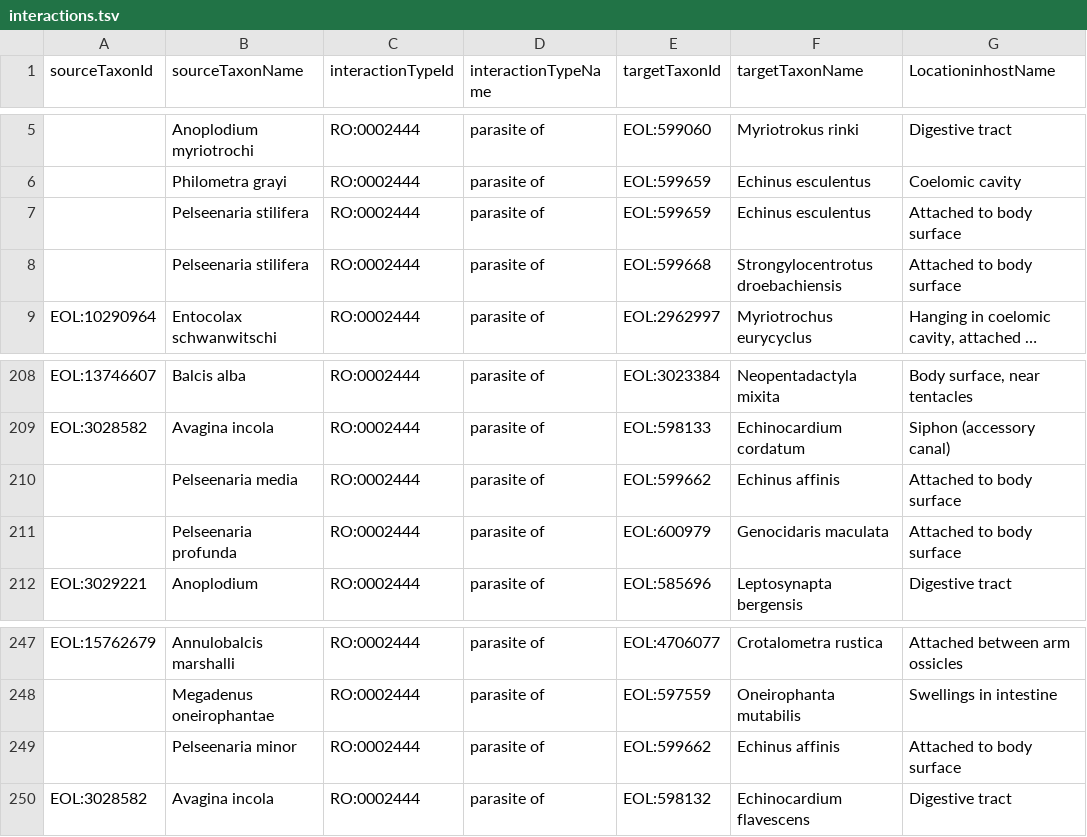
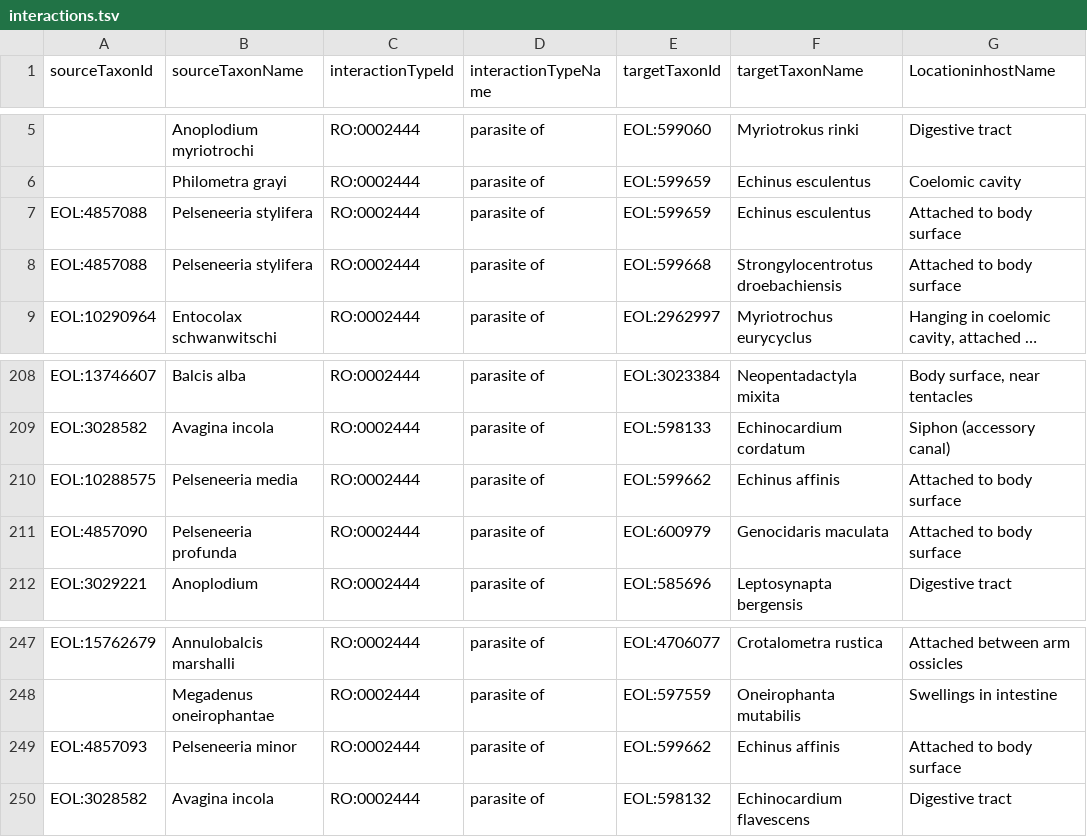
Before and after one commit to millerse/Diseased-of-Echoniderms, a TSV file: interactions.tsv, drawn as a sheet; only a part is shown, gaps mark what is left out; long unchanged cells end in …; the diff names each change by its address in the sheet, - before the commit and + after, or states it on an @@ line.

Commit message:
Update interactions.tsv

```diff
--- a/interactions.tsv
+++ b/interactions.tsv
-A7:A8 (sourceTaxonId): (empty)
+A7:A8 (sourceTaxonId): EOL:4857088
-B7:B8 (sourceTaxonName): Pelseenaria stilifera
+B7:B8 (sourceTaxonName): Pelseneeria stylifera
-A210 (sourceTaxonId): (empty)
+A210 (sourceTaxonId): EOL:10288575
-B210 (sourceTaxonName): Pelseenaria media
+B210 (sourceTaxonName): Pelseneeria media
-A211 (sourceTaxonId): (empty)
+A211 (sourceTaxonId): EOL:4857090
-B211 (sourceTaxonName): Pelseenaria profunda
+B211 (sourceTaxonName): Pelseneeria profunda
-A249 (sourceTaxonId): (empty)
+A249 (sourceTaxonId): EOL:4857093
-B249 (sourceTaxonName): Pelseenaria minor
+B249 (sourceTaxonName): Pelseneeria minor
```
